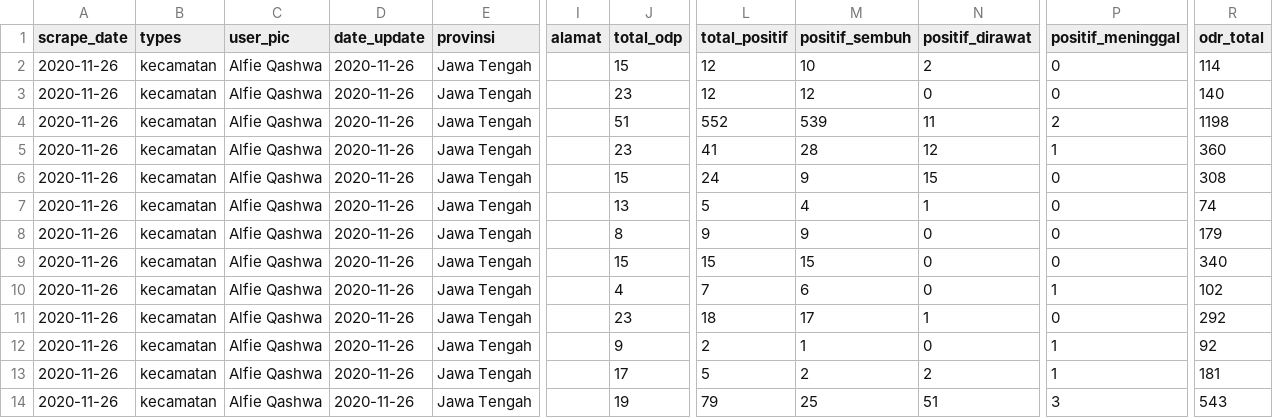
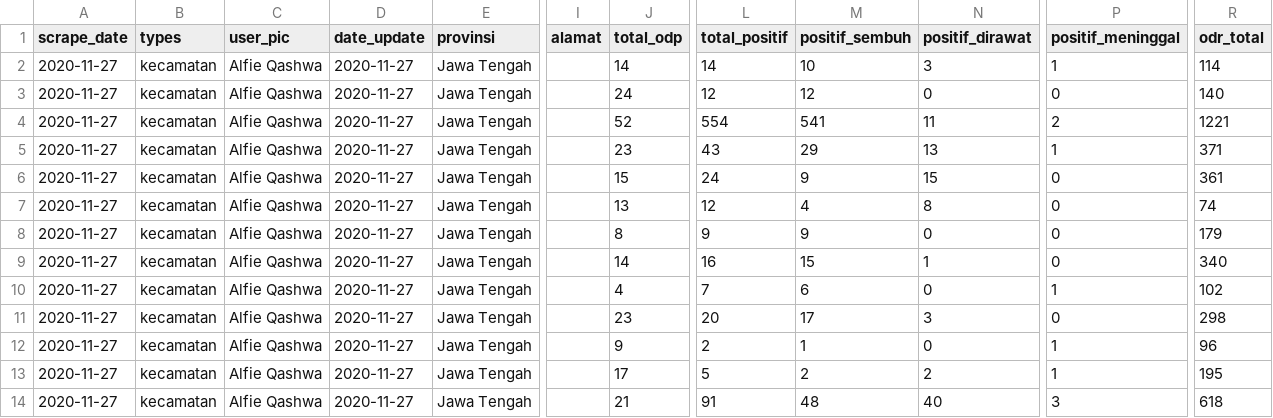
Before and after one commit to alfieqashwa/kominfo-pedulilindungi, a CSV file: ppcrawling/output/cilacap.csv, drawn as a sheet; only a part is shown, gaps mark what is left out; the diff covers the shown part only; the diff names each change by its address in the sheet, - before the commit and + after, or states it on an @@ line.

```diff
--- a/ppcrawling/output/cilacap.csv
+++ b/ppcrawling/output/cilacap.csv
-A2:A14 (scrape_date): 2020-11-26
+A2:A14 (scrape_date): 2020-11-27
-D2:D14 (date_update): 2020-11-26
+D2:D14 (date_update): 2020-11-27
-J2 (total_odp): 15
+J2 (total_odp): 14
-L2 (total_positif): 12
+L2 (total_positif): 14
-N2 (positif_dirawat): 2
+N2 (positif_dirawat): 3
-P2 (positif_meninggal): 0
+P2 (positif_meninggal): 1
-J3 (total_odp): 23
+J3 (total_odp): 24
-J4 (total_odp): 51
+J4 (total_odp): 52
-L4 (total_positif): 552
+L4 (total_positif): 554
-M4 (positif_sembuh): 539
+M4 (positif_sembuh): 541
-R4 (odr_total): 1198
+R4 (odr_total): 1221
-L5 (total_positif): 41
+L5 (total_positif): 43
-M5 (positif_sembuh): 28
+M5 (positif_sembuh): 29
-N5 (positif_dirawat): 12
+N5 (positif_dirawat): 13
-R5 (odr_total): 360
+R5 (odr_total): 371
-R6 (odr_total): 308
+R6 (odr_total): 361
-L7 (total_positif): 5
+L7 (total_positif): 12
-N7 (positif_dirawat): 1
+N7 (positif_dirawat): 8
-J9 (total_odp): 15
+J9 (total_odp): 14
-L9 (total_positif): 15
+L9 (total_positif): 16
-N9 (positif_dirawat): 0
+N9 (positif_dirawat): 1
-L11 (total_positif): 18
+L11 (total_positif): 20
-N11 (positif_dirawat): 1
+N11 (positif_dirawat): 3
-R11 (odr_total): 292
+R11 (odr_total): 298
-R12 (odr_total): 92
+R12 (odr_total): 96
-R13 (odr_total): 181
+R13 (odr_total): 195
-J14 (total_odp): 19
+J14 (total_odp): 21
-L14 (total_positif): 79
+L14 (total_positif): 91
-M14 (positif_sembuh): 25
+M14 (positif_sembuh): 48
-N14 (positif_dirawat): 51
+N14 (positif_dirawat): 40
-R14 (odr_total): 543
+R14 (odr_total): 618
```
Also changed, not shown: 64 edited cells elsewhere in this file, ppcrawling/output/pekalongankota.csv, ppcrawling/output/purbalingga.csv, 2 other files.
